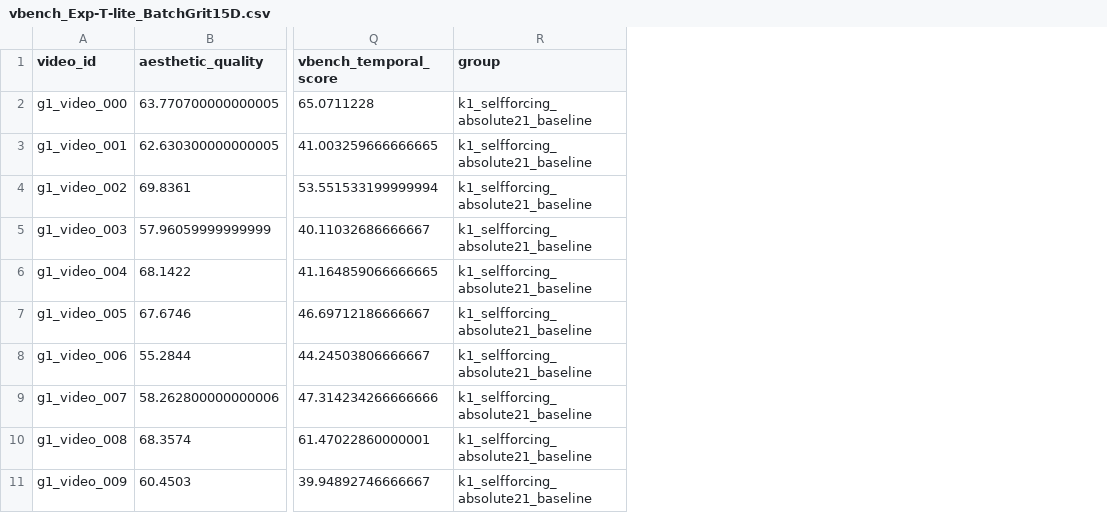
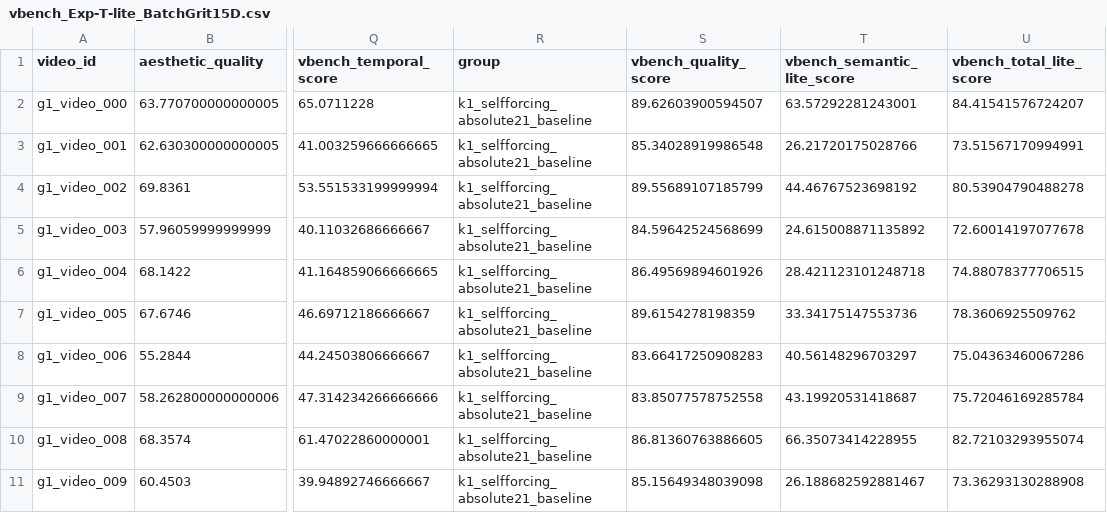
Before and after one commit to winbeau/t2v-eval, a CSV file: frontend/public/data/vbench_Exp-T-lite_BatchGrit15D.csv, drawn as a sheet; only a part is shown, gaps mark what is left out; the diff names each change by its address in the sheet, - before the commit and + after, or states it on an @@ line.

Commit message:
feat: add Exp-T-lite_BatchGrit15D v4

```diff
--- a/frontend/public/data/vbench_Exp-T-lite_BatchGrit15D.csv
+++ b/frontend/public/data/vbench_Exp-T-lite_BatchGrit15D.csv
+column S (vbench_quality_score), rows 2-11: 89.62603900594507 | 85.34028919986548 | 89.55689107185799 | 84.59642524568699 | 86.49569894601926 | 89.6154278198359 | 83.66417250908283 | 83.85077578752558 | 86.81360763886605 | 85.15649348039098
+column T (vbench_semantic_lite_score), rows 2-11: 63.57292281243001 | 26.21720175028766 | 44.46767523698192 | 24.615008871135892 | 28.421123101248718 | 33.34175147553736 | 40.56148296703297 | 43.19920531418687 | 66.35073414228955 | 26.188682592881467
+column U (vbench_total_lite_score), rows 2-11: 84.41541576724207 | 73.51567170994991 | 80.53904790488278 | 72.60014197077678 | 74.88078377706515 | 78.3606925509762 | 75.04363460067286 | 75.72046169285784 | 82.72103293955074 | 73.36293130288908
```
